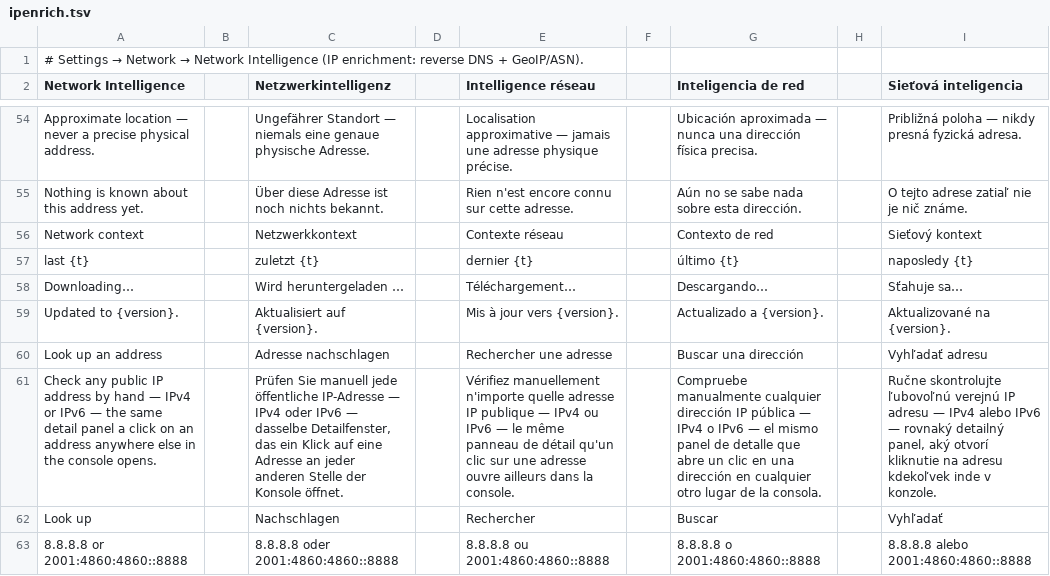
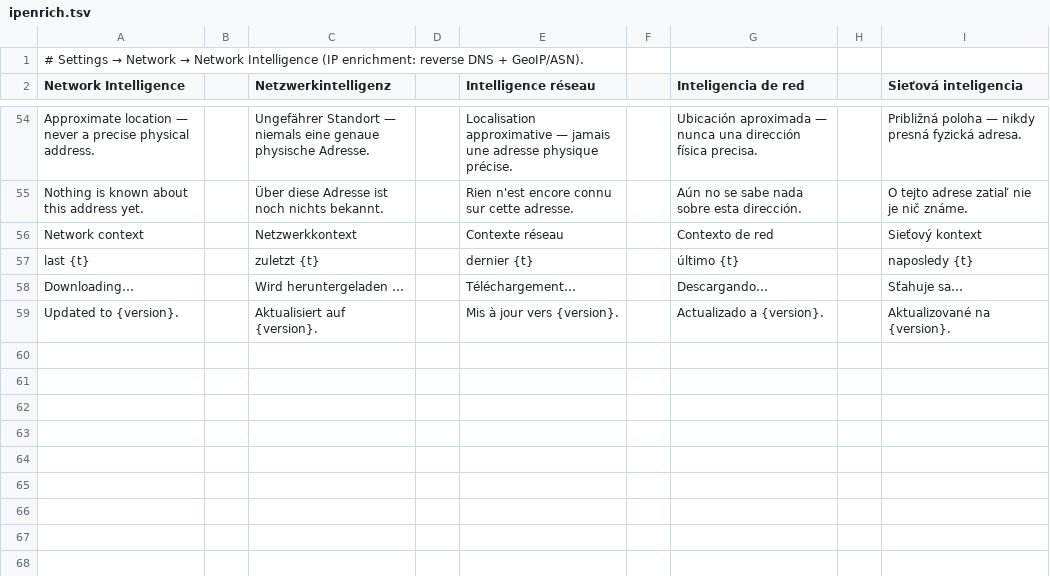
Before and after one commit to stefanmesaros/denis, a TSV file: tools/i18n/ipenrich.tsv, drawn as a sheet; only a part is shown, gaps mark what is left out; the diff names each change by its address in the sheet, - before the commit and + after, or states it on an @@ line.

```diff
--- a/tools/i18n/ipenrich.tsv
+++ b/tools/i18n/ipenrich.tsv
-row 60: Look up an address |  | Adresse nachschlagen |  | Rechercher une adresse |  | Buscar una dirección |  | Vyhľadať adresu
-row 61: Check any public IP address by hand — IPv4 or IPv6 — the same detail panel a click on an address anywhere else in the console opens. |  | Prüfen Sie manuell jede öffentliche IP-Adresse — IPv4 oder IPv6 — dasselbe Detailfenster, das ein Klick auf eine Adresse an jeder anderen Stelle der Konsole öffnet. |  | Vérifiez manuellement n'importe quelle adresse IP publique — IPv4 ou IPv6 — le même panneau de détail qu'un clic sur une adresse ouvre ailleurs dans la console. |  | Compruebe manualmente cualquier dirección IP pública — IPv4 o IPv6 — el mismo panel de detalle que abre un clic en una dirección en cualquier otro lugar de la consola. |  | Ručne skontrolujte ľubovoľnú verejnú IP adresu — IPv4 alebo IPv6 — rovnaký detailný panel, aký otvorí kliknutie na adresu kdekoľvek inde v konzole.
-row 62: Look up |  | Nachschlagen |  | Rechercher |  | Buscar |  | Vyhľadať
-row 63: 8.8.8.8 or 2001:4860:4860::8888 |  | 8.8.8.8 oder 2001:4860:4860::8888 |  | 8.8.8.8 ou 2001:4860:4860::8888 |  | 8.8.8.8 o 2001:4860:4860::8888 |  | 8.8.8.8 alebo 2001:4860:4860::8888
```
Also changed, not shown: 9 other files.
